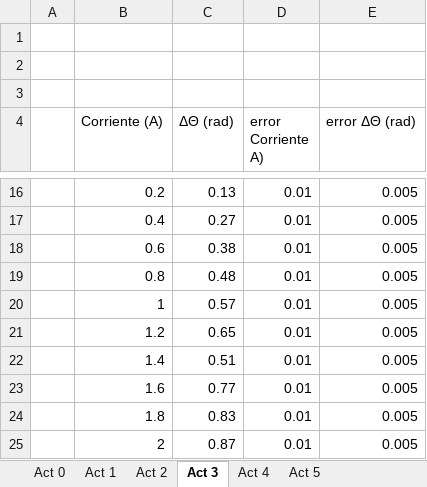
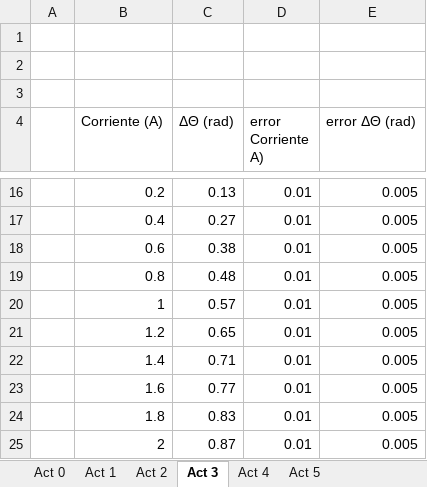
Before and after one commit to lsperezm/Intermedio, an Excel workbook: 6. Oscilador Torsional/data/datos_total.xlsx, sheet Act 3, drawn as a sheet; only a part is shown, gaps mark what is left out; values as stored, in another font and other column widths than the file's, no borders; the diff names each change by its address in the sheet, - before the commit and + after, or states it on an @@ line.

```diff
--- a/6. Oscilador Torsional/data/datos_total.xlsx (sheet Act 3)
+++ b/6. Oscilador Torsional/data/datos_total.xlsx (sheet Act 3)
-C22 (ΔΘ (rad)): 0.51
+C22 (ΔΘ (rad)): 0.71
```
Also changed, not shown: 6. Oscilador Torsional/data/datos_act3.xlsx, 4 other files.
